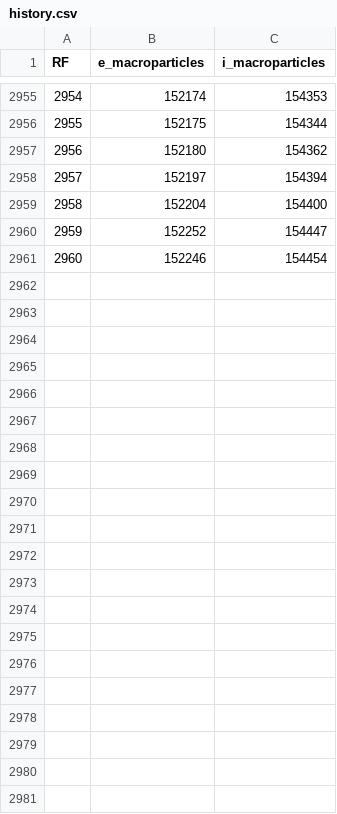
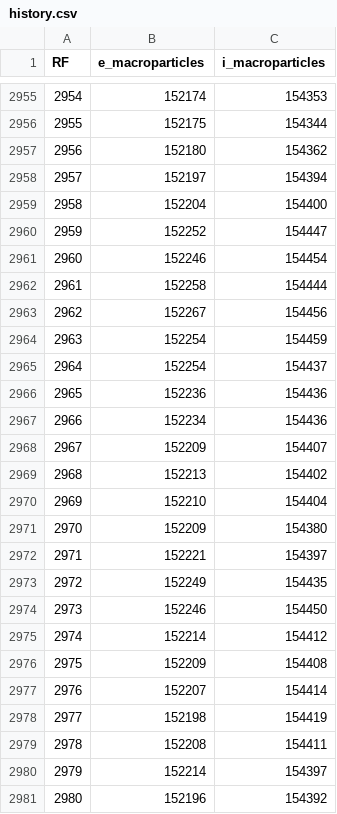
Before and after one commit to YGLSNU/eduPIC_PAL_RF-sheath, a CSV file: results/261124_BRH_gap20-80_step5/80mm/history.csv, drawn as a sheet; only a part is shown, gaps mark what is left out.

Commit message:
Save 261124_BRH_gap20-80_step5 simulation report and data

```diff
--- a/results/261124_BRH_gap20-80_step5/80mm/history.csv
+++ b/results/261124_BRH_gap20-80_step5/80mm/history.csv
@@ -2961 +2961,21 @@ RF,e_macroparticles,i_macroparticles
 2960,152246,154454
+2961,152258,154444
+2962,152267,154456
+2963,152254,154459
+2964,152254,154437
+2965,152236,154436
+2966,152234,154436
+2967,152209,154407
+2968,152213,154402
+2969,152210,154404
+2970,152209,154380
+2971,152221,154397
+2972,152249,154435
+2973,152246,154450
+2974,152214,154412
+2975,152209,154408
+2976,152207,154414
+2977,152198,154419
+2978,152208,154411
+2979,152214,154397
+2980,152196,154392
```
Also changed, not shown: results/261124_BRH_gap20-80_step5/80mm/data/position_eepf.csv, results/261124_BRH_gap20-80_step5/brh_gap_summary.csv, 48 other files.
